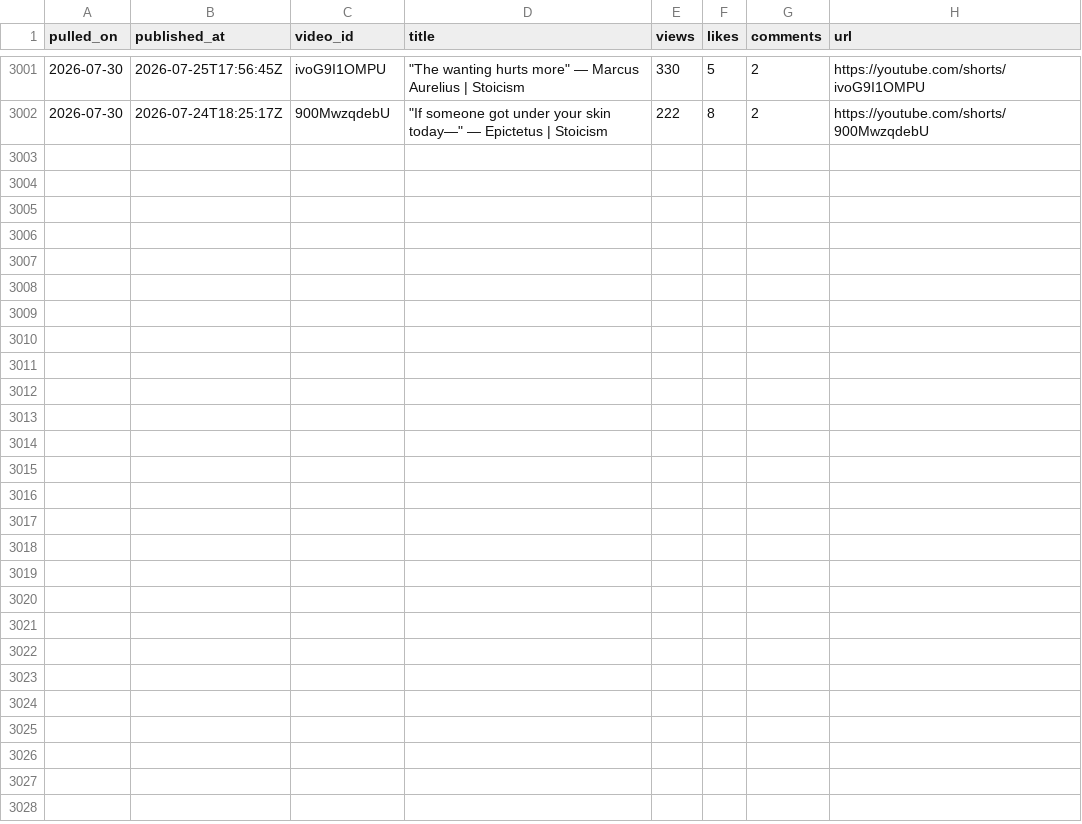
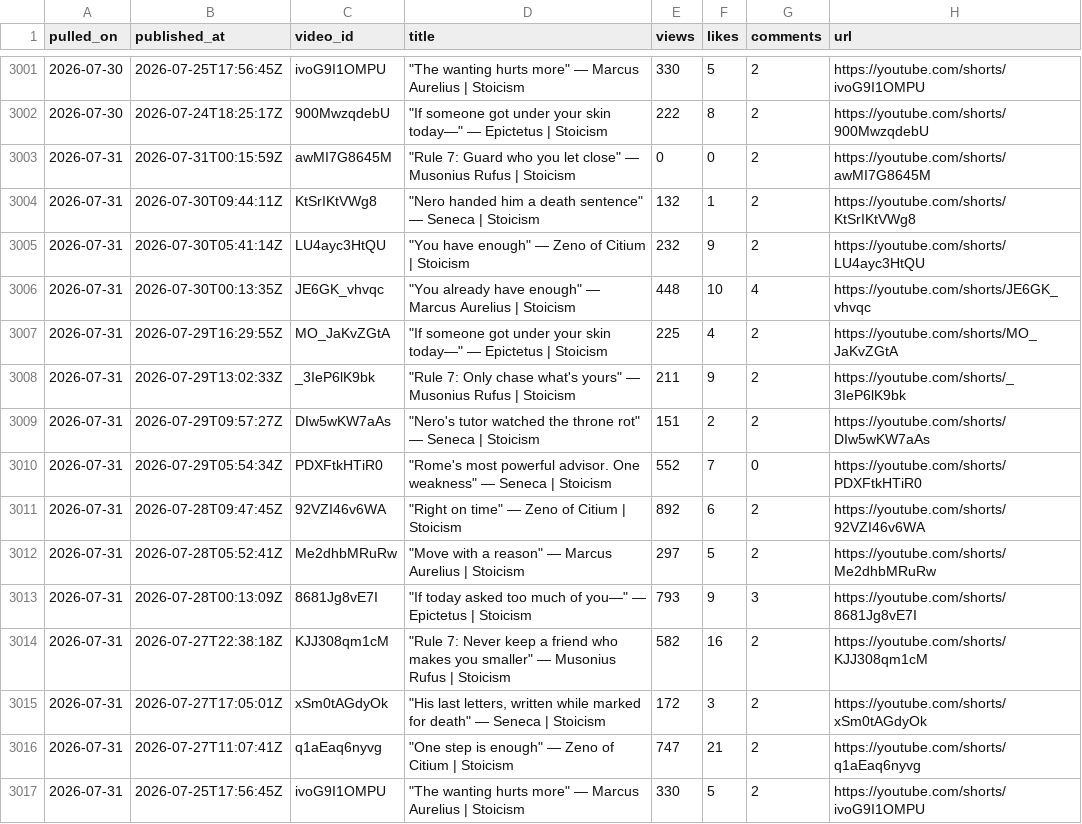
Before and after one commit to soicism2026-ex/stoic-bot, a CSV file: data/analytics.csv, drawn as a sheet; only a part is shown, gaps mark what is left out; the diff names each change by its address in the sheet, - before the commit and + after, or states it on an @@ line.

```diff
--- a/data/analytics.csv
+++ b/data/analytics.csv
+row 3003: 2026-07-31 | 2026-07-31T00:15:59Z | awMI7G8645M | "Rule 7: Guard who you let close" — Musonius Rufus | Stoicism | 0 | 0 | 2 | https://youtube.com/shorts/awMI7G8645M
+row 3004: 2026-07-31 | 2026-07-30T09:44:11Z | KtSrIKtVWg8 | "Nero handed him a death sentence" — Seneca | Stoicism | 132 | 1 | 2 | https://youtube.com/shorts/KtSrIKtVWg8
+row 3005: 2026-07-31 | 2026-07-30T05:41:14Z | LU4ayc3HtQU | "You have enough" — Zeno of Citium | Stoicism | 232 | 9 | 2 | https://youtube.com/shorts/LU4ayc3HtQU
+row 3006: 2026-07-31 | 2026-07-30T00:13:35Z | JE6GK_vhvqc | "You already have enough" — Marcus Aurelius | Stoicism | 448 | 10 | 4 | https://youtube.com/shorts/JE6GK_vhvqc
+row 3007: 2026-07-31 | 2026-07-29T16:29:55Z | MO_JaKvZGtA | "If someone got under your skin today—" — Epictetus | Stoicism | 225 | 4 | 2 | https://youtube.com/shorts/MO_JaKvZGtA
+row 3008: 2026-07-31 | 2026-07-29T13:02:33Z | _3IeP6lK9bk | "Rule 7: Only chase what's yours" — Musonius Rufus | Stoicism | 211 | 9 | 2 | https://youtube.com/shorts/_3IeP6lK9bk
+row 3009: 2026-07-31 | 2026-07-29T09:57:27Z | DIw5wKW7aAs | "Nero's tutor watched the throne rot" — Seneca | Stoicism | 151 | 2 | 2 | https://youtube.com/shorts/DIw5wKW7aAs
+row 3010: 2026-07-31 | 2026-07-29T05:54:34Z | PDXFtkHTiR0 | "Rome's most powerful advisor. One weakness" — Seneca | Stoicism | 552 | 7 | 0 | https://youtube.com/shorts/PDXFtkHTiR0
+row 3011: 2026-07-31 | 2026-07-28T09:47:45Z | 92VZI46v6WA | "Right on time" — Zeno of Citium | Stoicism | 892 | 6 | 2 | https://youtube.com/shorts/92VZI46v6WA
+row 3012: 2026-07-31 | 2026-07-28T05:52:41Z | Me2dhbMRuRw | "Move with a reason" — Marcus Aurelius | Stoicism | 297 | 5 | 2 | https://youtube.com/shorts/Me2dhbMRuRw
+row 3013: 2026-07-31 | 2026-07-28T00:13:09Z | 8681Jg8vE7I | "If today asked too much of you—" — Epictetus | Stoicism | 793 | 9 | 3 | https://youtube.com/shorts/8681Jg8vE7I
+row 3014: 2026-07-31 | 2026-07-27T22:38:18Z | KJJ308qm1cM | "Rule 7: Never keep a friend who makes you smaller" — Musonius Rufus | Stoicism | 582 | 16 | 2 | https://youtube.com/shorts/KJJ308qm1cM
+row 3015: 2026-07-31 | 2026-07-27T17:05:01Z | xSm0tAGdyOk | "His last letters, written while marked for death" — Seneca | Stoicism | 172 | 3 | 2 | https://youtube.com/shorts/xSm0tAGdyOk
+row 3016: 2026-07-31 | 2026-07-27T11:07:41Z | q1aEaq6nyvg | "One step is enough" — Zeno of Citium | Stoicism | 747 | 21 | 2 | https://youtube.com/shorts/q1aEaq6nyvg
+row 3017: 2026-07-31 | 2026-07-25T17:56:45Z | ivoG9I1OMPU | "The wanting hurts more" — Marcus Aurelius | Stoicism | 330 | 5 | 2 | https://youtube.com/shorts/ivoG9I1OMPU
```
Also changed, not shown: data/channel_stats.csv, data/posts.csv, 1 other file.
